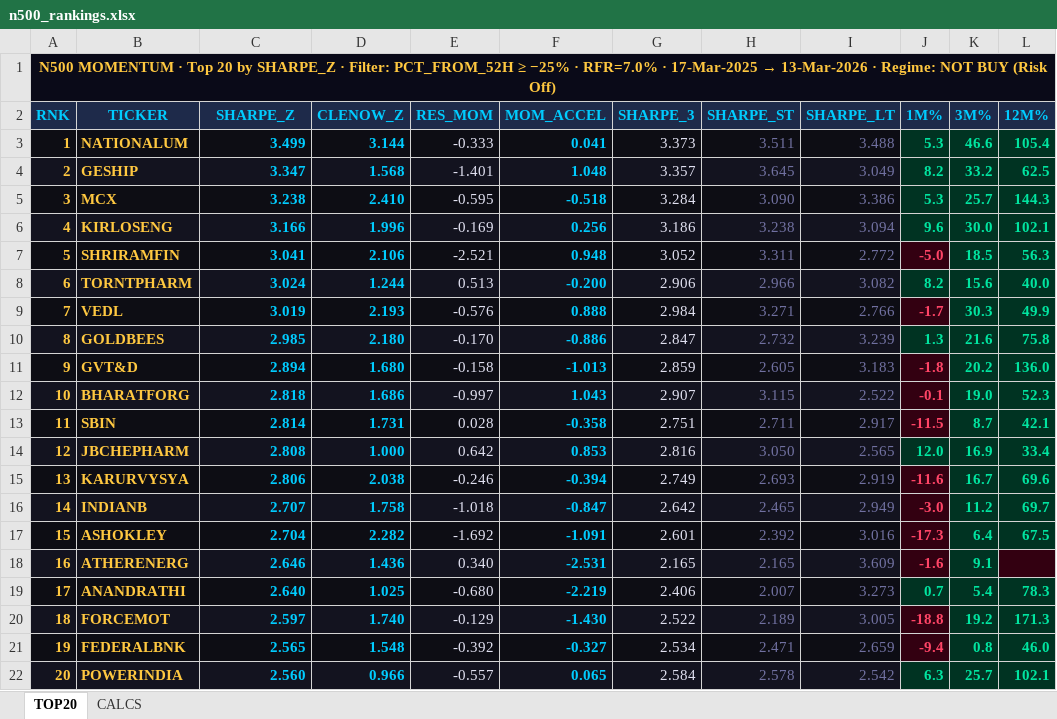
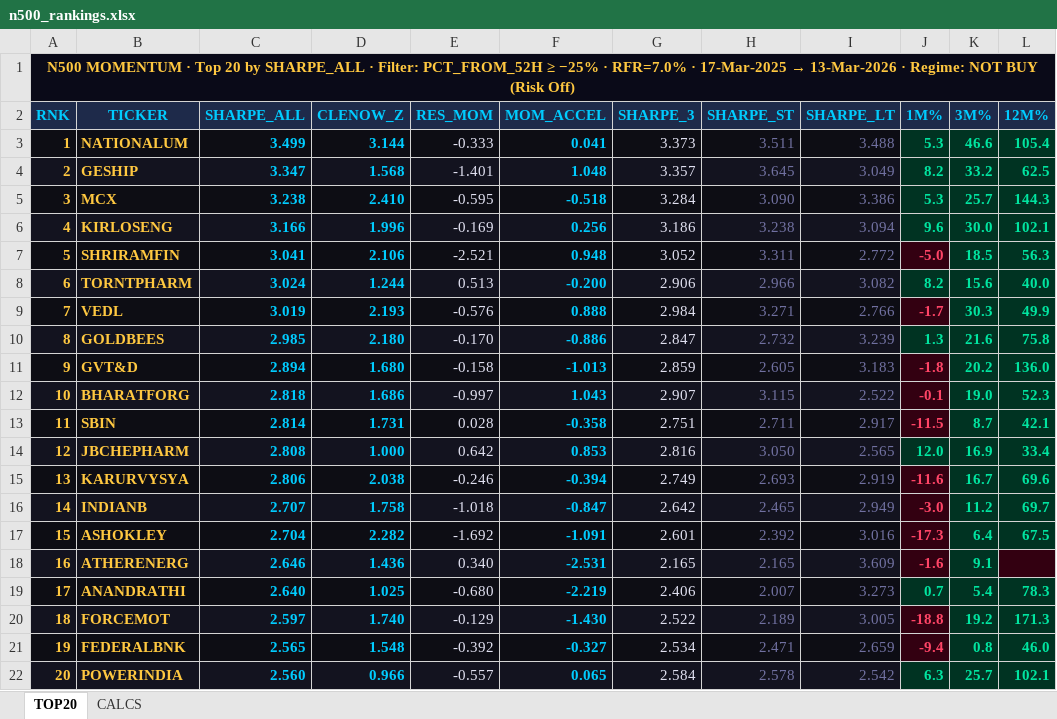
Before and after one commit to ameetst/code, an Excel workbook: momentum/Sharpe Score/n500_rankings.xlsx, sheet TOP20, drawn as a sheet; values as stored, in another font and other column widths than the file's, no borders; the diff names each change by its address in the sheet, - before the commit and + after, or states it on an @@ line.

```diff
--- a/momentum/Sharpe Score/n500_rankings.xlsx (sheet TOP20)
+++ b/momentum/Sharpe Score/n500_rankings.xlsx (sheet TOP20)
-A1 (RNK): …20 by SHARPE_Z · Filter:…
+A1 (RNK): …20 by SHARPE_ALL · Filter:…
-C2: SHARPE_Z
+C2: SHARPE_ALL
```
Also changed, not shown: sheet CALCS, 38 other files.
